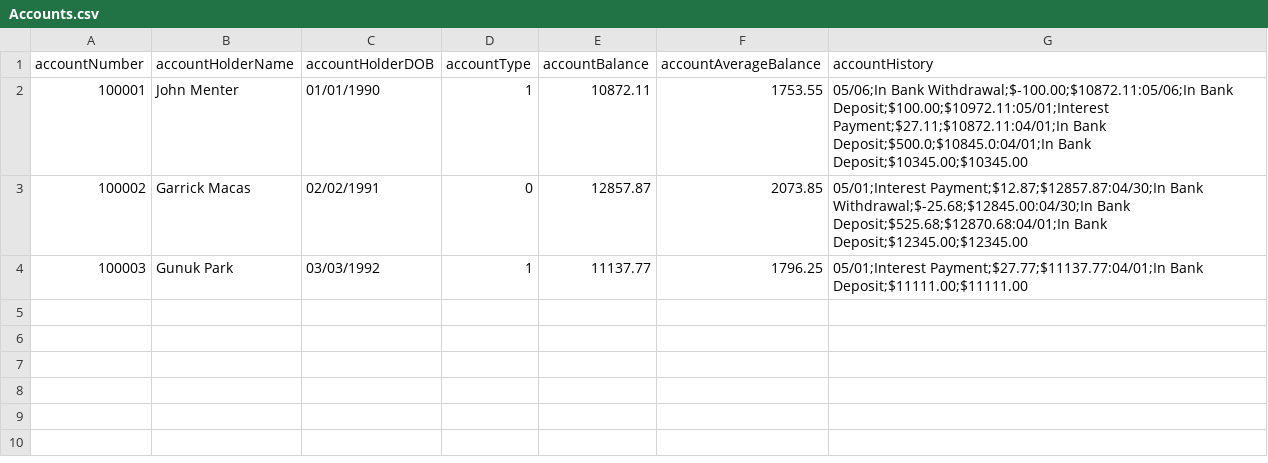
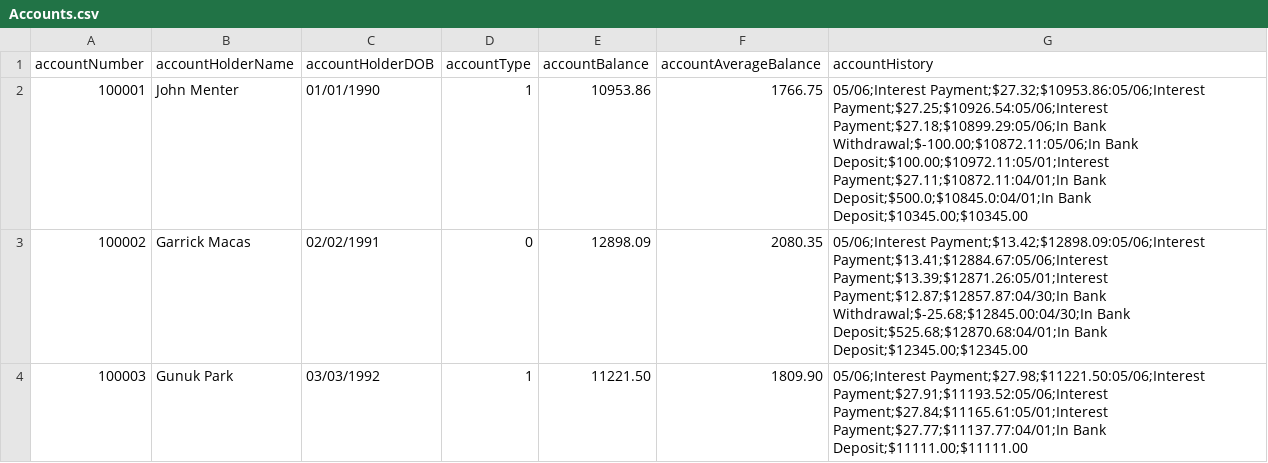
Before and after one commit to rickydanger/BankingFinanceApplication, a CSV file: Accounts/Accounts.csv, drawn as a sheet.

Commit message:
Added Session token Requirement
Added Session token requirement for force interest function. accounts.csv includes all changes relating to the testing

```diff
--- a/Accounts/Accounts.csv
+++ b/Accounts/Accounts.csv
@@ -1,4 +1,4 @@
 accountNumber,accountHolderName,accountHolderDOB,accountType,accountBalance,accountAverageBalance,accountHistory
-100001,John Menter,01/01/1990,1,10872.11,1753.55,05/06;In Bank Withdrawal;$-100.00;$10872.11:05/06;In Bank Deposit;$100.00;$10972.11:05/01;Interest Payment;$27.11;$10872.11:04/01;In Bank Deposit;$500.0;$10845.0:04/01;In Bank Deposit;$10345.00;$10345.00
-100002,Garrick Macas,02/02/1991,0,12857.87,2073.85,05/01;Interest Payment;$12.87;$12857.87:04/30;In Bank Withdrawal;$-25.68;$12845.00:04/30;In Bank Deposit;$525.68;$12870.68:04/01;In Bank Deposit;$12345.00;$12345.00
-100003,Gunuk Park,03/03/1992,1,11137.77,1796.25,05/01;Interest Payment;$27.77;$11137.77:04/01;In Bank Deposit;$11111.00;$11111.00
+100001,John Menter,01/01/1990,1,10953.86,1766.75,05/06;Interest Payment;$27.32;$10953.86:05/06;Interest Payment;$27.25;$10926.54:05/06;Interest Payment;$27.18;$10899.29:05/06;In Bank Withdrawal;$-100.00;$10872.11:05/06;In Bank Deposit;$100.00;$10972.11:05/01;Interest Payment;$27.11;$10872.11:04/01;In Bank Deposit;$500.0;$10845.0:04/01;In Bank Deposit;$10345.00;$10345.00
+100002,Garrick Macas,02/02/1991,0,12898.09,2080.35,05/06;Interest Payment;$13.42;$12898.09:05/06;Interest Payment;$13.41;$12884.67:05/06;Interest Payment;$13.39;$12871.26:05/01;Interest Payment;$12.87;$12857.87:04/30;In Bank Withdrawal;$-25.68;$12845.00:04/30;In Bank Deposit;$525.68;$12870.68:04/01;In Bank Deposit;$12345.00;$12345.00
+100003,Gunuk Park,03/03/1992,1,11221.50,1809.90,05/06;Interest Payment;$27.98;$11221.50:05/06;Interest Payment;$27.91;$11193.52:05/06;Interest Payment;$27.84;$11165.61:05/01;Interest Payment;$27.77;$11137.77:04/01;In Bank Deposit;$11111.00;$11111.00
```
Also changed, not shown: 1 other file.
